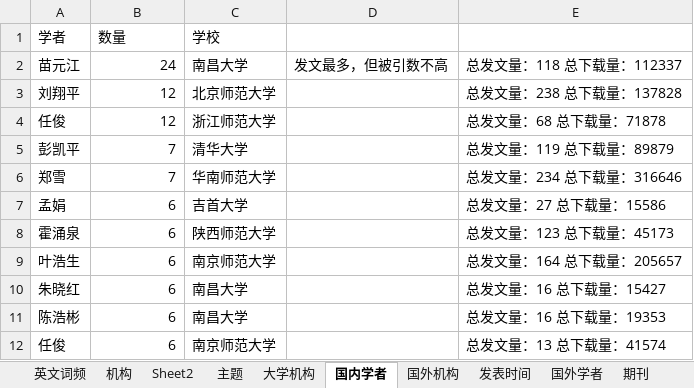
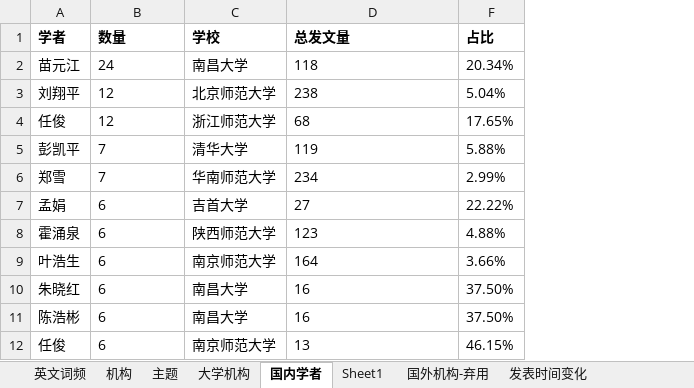
Before and after one commit to junstudys/positive-psychology, an Excel workbook: 积极心理学词频.xlsx, sheet 国内学者, drawn as a sheet; values as stored, in another font and other column widths than the file's, no borders; removed rows and columns are numbered as before the commit, all else as after; the diff names each change by its address in the sheet, - before the commit and + after, or states it on an @@ line.

```diff
--- a/积极心理学词频.xlsx (sheet 国内学者)
+++ b/积极心理学词频.xlsx (sheet 国内学者)
-sheet tab: 国外机构
+sheet tab: 国外机构-弃用
-sheet tab: 发表时间
+sheet tab: 发表时间变化
-sheet tab: Sheet2
+sheet tab: Sheet1
@@ column E hidden, rows 2-12: 总发文量：118 总下载量：112337 | 总发文量：238 总下载量：137828 | 总发文量：68 总下载量：71878 | 总发文量：119 总下载量：89879 | 总发文量：234 总下载量：316646 | 总发文量：27 总下载量：15586 | 总发文量：123 总下载量：45173 | 总发文量：164 总下载量：205657 | 总发文量：16 总下载量：15427 | 总发文量：16 总下载量：19353 | 总发文量：13 总下载量：41574 @@
+column F (占比), rows 2-12: 20.34% | 5.04% | 17.65% | 5.88% | 2.99% | 22.22% | 4.88% | 3.66% | 37.50% | 37.50% | 46.15%
-A1:C1 bold: off
+A1:C1 bold: on
-D1: (empty)
+D1: 总发文量
-B2:B12 alignment: right
+B2:B12 alignment: left
-D2 (总发文量): 发文最多，但被引数不高
+D2 (总发文量): 118
-D3 (总发文量): (empty)
+D3 (总发文量): 238
-D4 (总发文量): (empty)
+D4 (总发文量): 68
-D5 (总发文量): (empty)
+D5 (总发文量): 119
-D6 (总发文量): (empty)
+D6 (总发文量): 234
-D7 (总发文量): (empty)
+D7 (总发文量): 27
-D8 (总发文量): (empty)
+D8 (总发文量): 123
-D9 (总发文量): (empty)
+D9 (总发文量): 164
-D10:D11 (总发文量): (empty)
+D10:D11 (总发文量): 16
-D12 (总发文量): (empty)
+D12 (总发文量): 13
```
Also changed, not shown: sheet 国外主要学者, sheet 大学机构, sheet 机构, sheet 国外机构-弃用, sheet 英文词频, sheet 发表时间变化, 2 more sheets, other sheet tabs, hidden cells, 1 other file.
